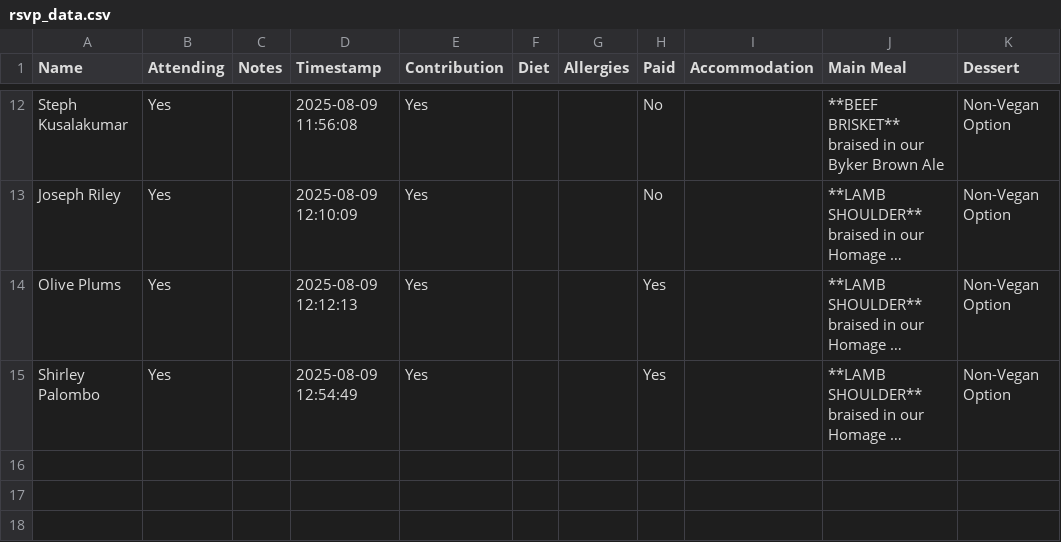
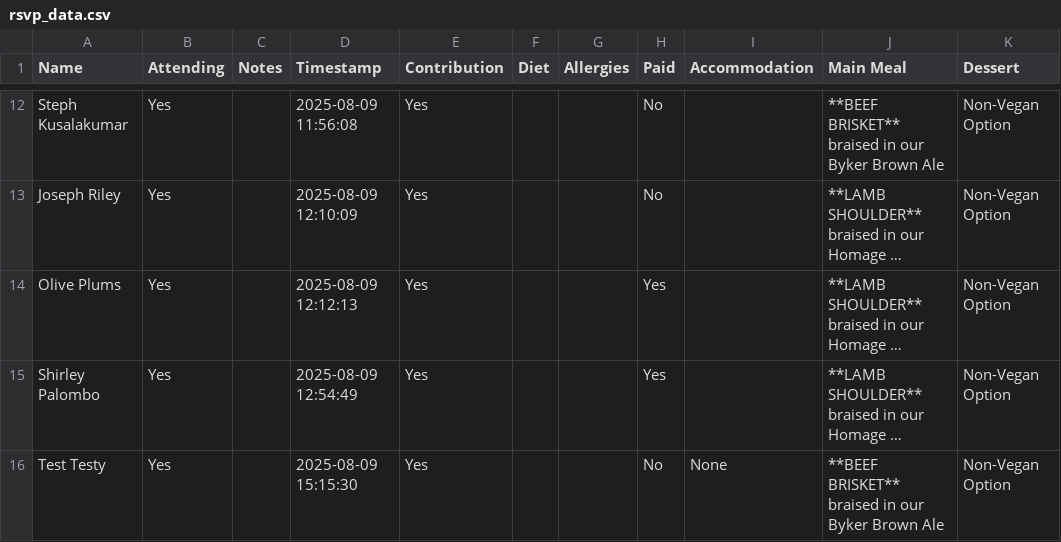
Before and after one commit to oliveplums/Invite, a CSV file: rsvp_data.csv, drawn as a sheet; only a part is shown, gaps mark what is left out; long unchanged cells end in …; ↵ is a line break in a cell; the diff names each change by its address in the sheet, - before the commit and + after, or states it on an @@ line.

Commit message:
Update RSVP data (2025-08-09 15:15:30)

```diff
--- a/rsvp_data.csv
+++ b/rsvp_data.csv
+row 16: Test Testy | Yes |  | 2025-08-09 15:15:30 | Yes |  |  | No | None | **BEEF BRISKET** ↵ braised in our Byker Brown Ale | Non-Vegan Option
```
